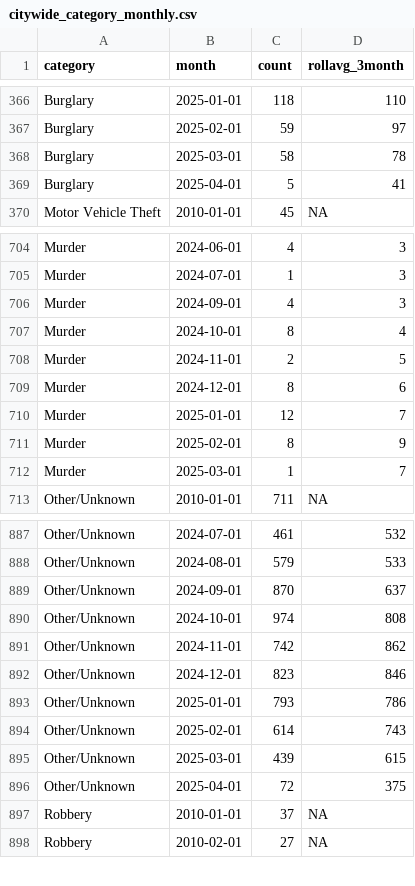
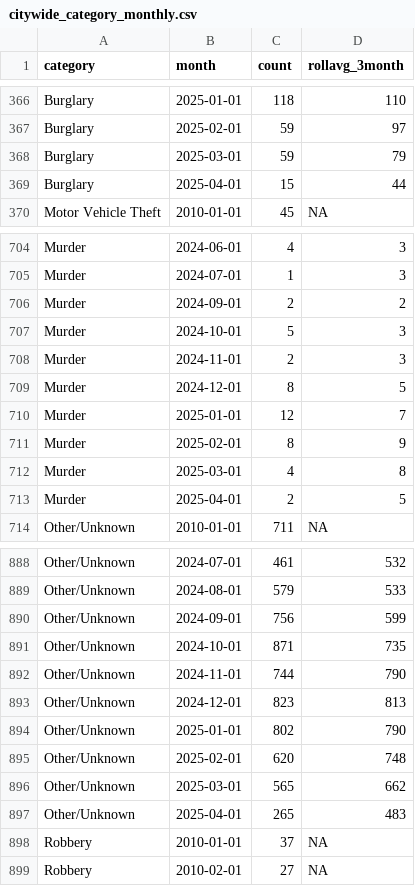
Before and after one commit to abcotvdata/safetytracker_fayetteville, a CSV file: data/output/monthly/citywide_category_monthly.csv, drawn as a sheet; only a part is shown, gaps mark what is left out; the diff covers the shown part only.

```diff
--- a/data/output/monthly/citywide_category_monthly.csv
+++ b/data/output/monthly/citywide_category_monthly.csv
@@ -367,4 +367,4 @@ Burglary,2025-01-01,118,110
 Burglary,2025-02-01,59,97
-Burglary,2025-03-01,58,78
-Burglary,2025-04-01,5,41
+Burglary,2025-03-01,59,79
+Burglary,2025-04-01,15,44
 Motor Vehicle Theft,2010-01-01,45,NA
@@ -705,9 +705,10 @@ Murder,2024-06-01,4,3
 Murder,2024-07-01,1,3
-Murder,2024-09-01,4,3
-Murder,2024-10-01,8,4
-Murder,2024-11-01,2,5
-Murder,2024-12-01,8,6
+Murder,2024-09-01,2,2
+Murder,2024-10-01,5,3
+Murder,2024-11-01,2,3
+Murder,2024-12-01,8,5
 Murder,2025-01-01,12,7
 Murder,2025-02-01,8,9
-Murder,2025-03-01,1,7
+Murder,2025-03-01,4,8
+Murder,2025-04-01,2,5
 Other/Unknown,2010-01-01,711,NA
@@ -888,10 +889,10 @@ Other/Unknown,2024-07-01,461,532
 Other/Unknown,2024-08-01,579,533
-Other/Unknown,2024-09-01,870,637
-Other/Unknown,2024-10-01,974,808
-Other/Unknown,2024-11-01,742,862
-Other/Unknown,2024-12-01,823,846
-Other/Unknown,2025-01-01,793,786
-Other/Unknown,2025-02-01,614,743
-Other/Unknown,2025-03-01,439,615
-Other/Unknown,2025-04-01,72,375
+Other/Unknown,2024-09-01,756,599
+Other/Unknown,2024-10-01,871,735
+Other/Unknown,2024-11-01,744,790
+Other/Unknown,2024-12-01,823,813
+Other/Unknown,2025-01-01,802,790
+Other/Unknown,2025-02-01,620,748
+Other/Unknown,2025-03-01,565,662
+Other/Unknown,2025-04-01,265,483
 Robbery,2010-01-01,37,NA
```
Also changed, not shown: 25 edited cells elsewhere in this file, data/output/city/citywide_detailed.csv, data/output/districts/district_category.csv, 46 other files.
